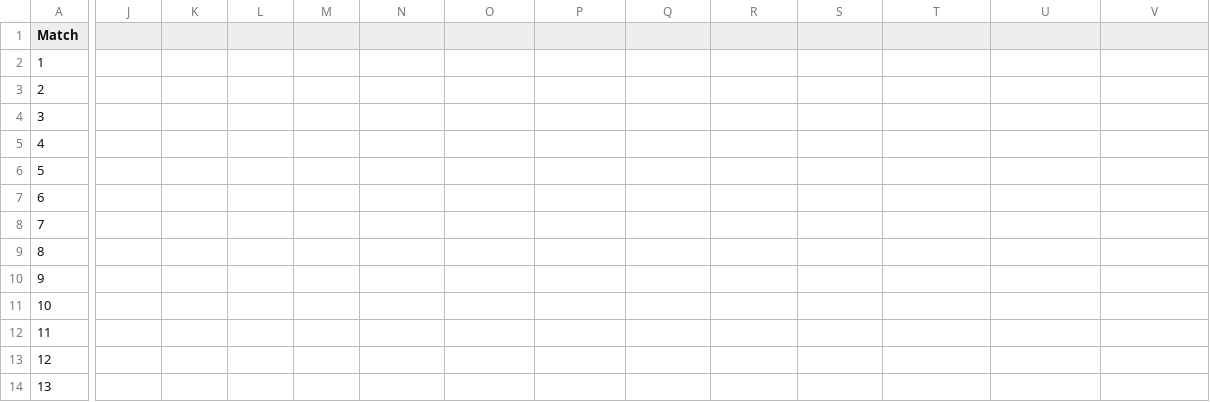
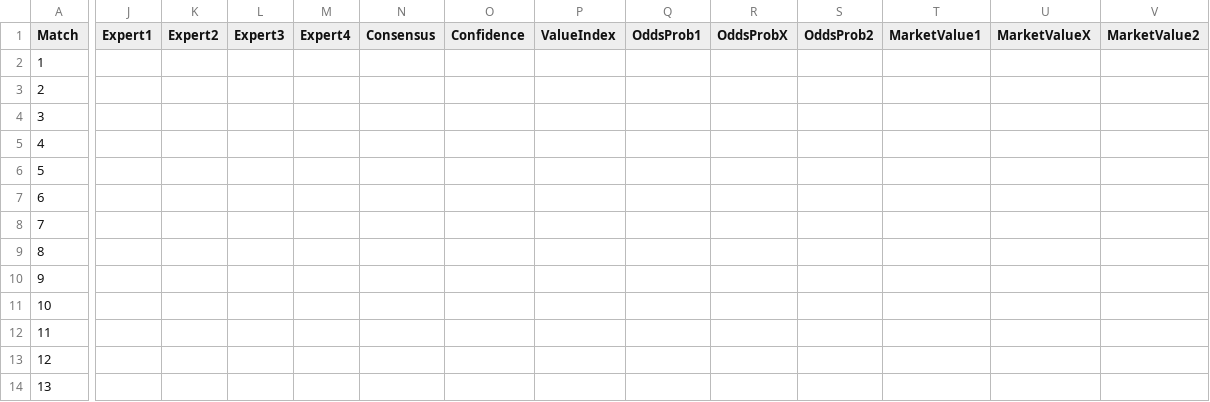
Before and after one commit to JulleFibonacci/stryktipsdata-csv, a CSV file: stryktips.csv, drawn as a sheet; only a part is shown, gaps mark what is left out; the diff covers the shown part only; the diff names each change by its address in the sheet, - before the commit and + after, or states it on an @@ line.

Commit message:
Update stryktips.csv

```diff
--- a/stryktips.csv
+++ b/stryktips.csv
-J1: (empty)
+J1: Expert1
-K1: (empty)
+K1: Expert2
-L1: (empty)
+L1: Expert3
-M1: (empty)
+M1: Expert4
-N1: (empty)
+N1: Consensus
-O1: (empty)
+O1: Confidence
-P1: (empty)
+P1: ValueIndex
-Q1: (empty)
+Q1: OddsProb1
-R1: (empty)
+R1: OddsProbX
-S1: (empty)
+S1: OddsProb2
-T1: (empty)
+T1: MarketValue1
-U1: (empty)
+U1: MarketValueX
-V1: (empty)
+V1: MarketValue2
```
Also changed, not shown: 17 edited cells elsewhere in this file.
